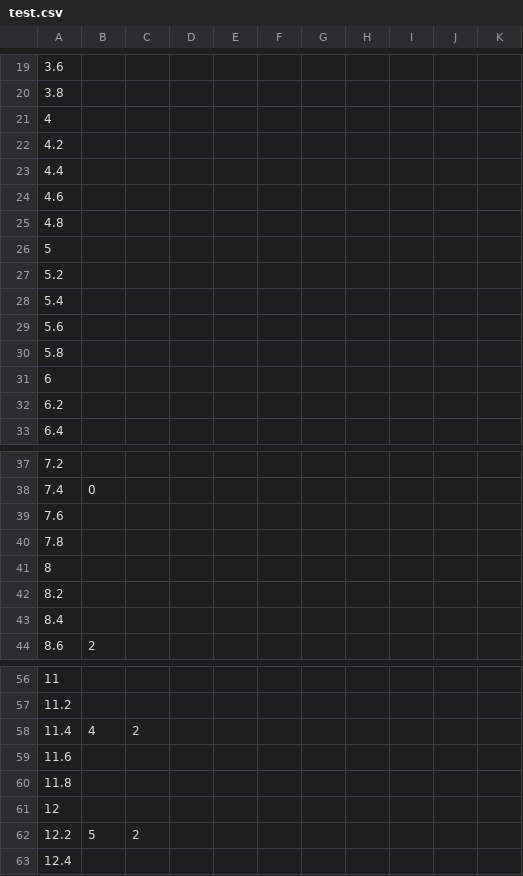
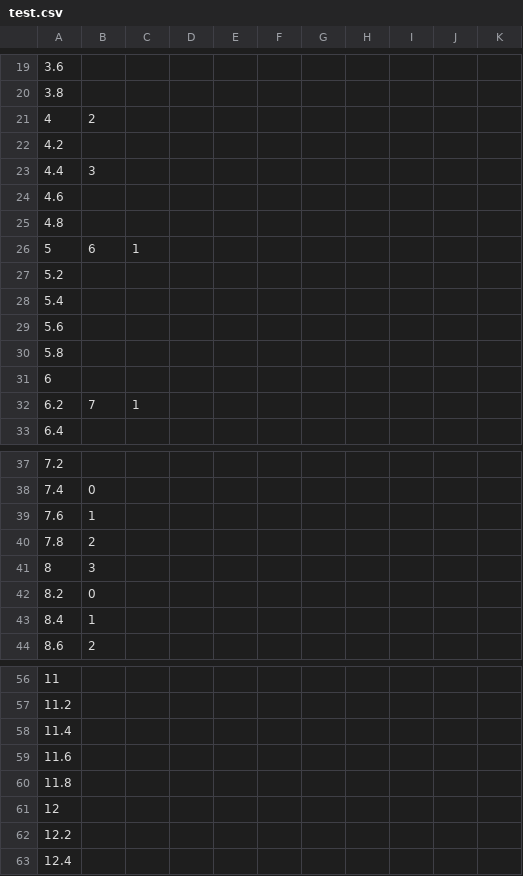
Before and after one commit to lzqxh/musicdash, a CSV file: Resources/songs/test.csv, drawn as a sheet; only a part is shown, gaps mark what is left out; the diff covers the shown part only.

```diff
--- a/Resources/songs/test.csv
+++ b/Resources/songs/test.csv
@@ -20,8 +20,8 @@
 3.8,,,,,,,,,,
-4,,,,,,,,,,
+4,2,,,,,,,,,
 4.2,,,,,,,,,,
-4.4,,,,,,,,,,
+4.4,3,,,,,,,,,
 4.6,,,,,,,,,,
 4.8,,,,,,,,,,
-5,,,,,,,,,,
+5,6,1,,,,,,,,
 5.2,,,,,,,,,,
@@ -31,3 +31,3 @@
 6,,,,,,,,,,
-6.2,,,,,,,,,,
+6.2,7,1,,,,,,,,
 6.4,,,,,,,,,,
@@ -38,7 +38,7 @@
 7.4,0,,,,,,,,,
-7.6,,,,,,,,,,
-7.8,,,,,,,,,,
-8,,,,,,,,,,
-8.2,,,,,,,,,,
-8.4,,,,,,,,,,
+7.6,1,,,,,,,,,
+7.8,2,,,,,,,,,
+8,3,,,,,,,,,
+8.2,0,,,,,,,,,
+8.4,1,,,,,,,,,
 8.6,2,,,,,,,,,
@@ -57,3 +57,3 @@
 11.2,,,,,,,,,,
-11.4,4,2,,,,,,,,
+11.4,,,,,,,,,,
 11.6,,,,,,,,,,
@@ -61,3 +61,3 @@
 12,,,,,,,,,,
-12.2,5,2,,,,,,,,
+12.2,,,,,,,,,,
 12.4,,,,,,,,,,
```
Also changed, not shown: 8 edited cells elsewhere in this file, 10 other files.
